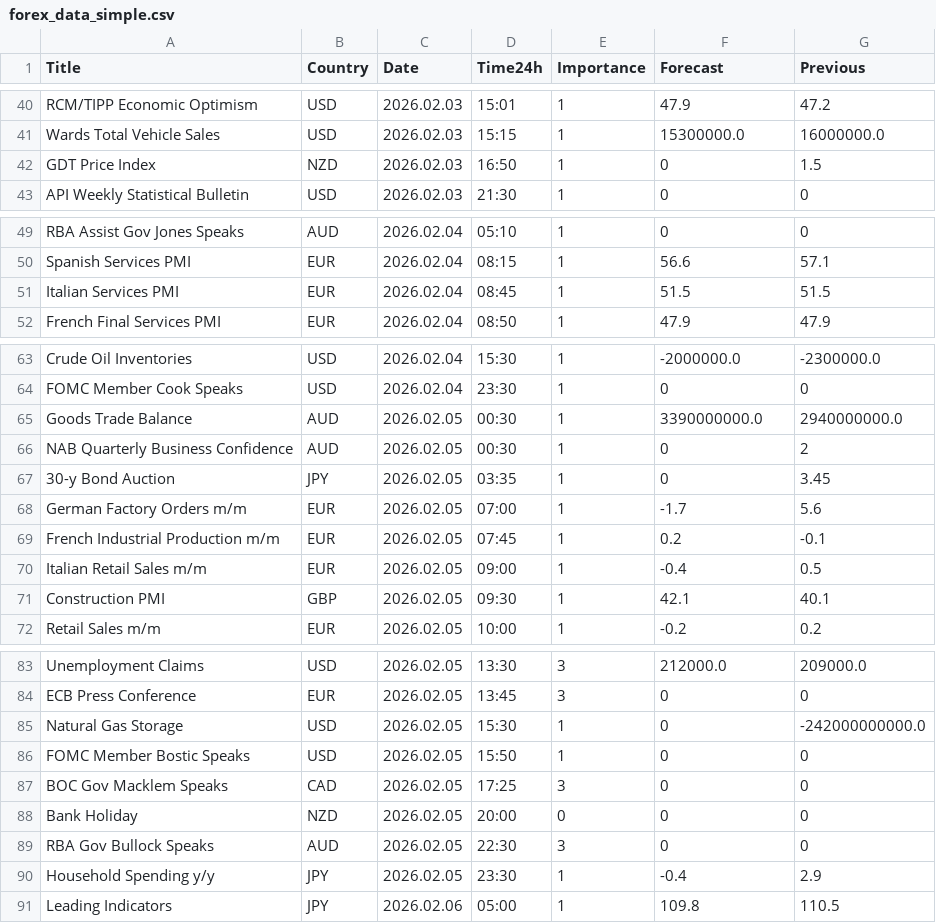
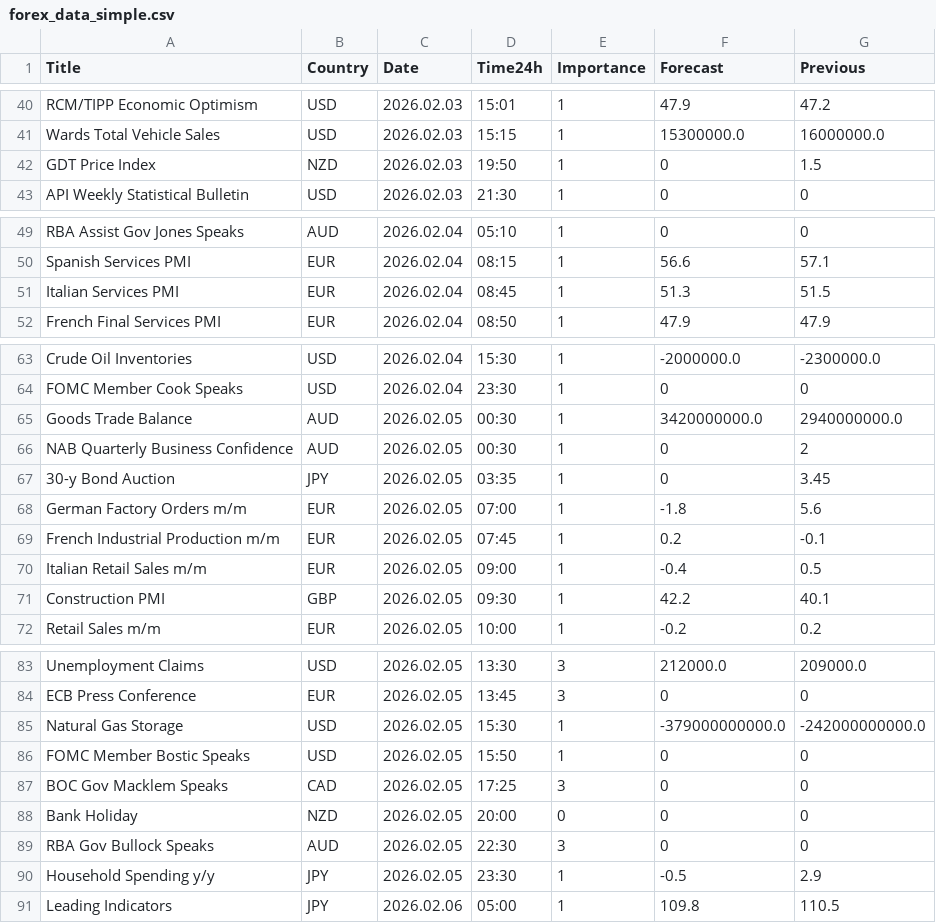
Before and after one commit to CryptoGamerDev/forex-calendar-data, a CSV file: forex_data_simple.csv, drawn as a sheet; only a part is shown, gaps mark what is left out.

```diff
--- a/forex_data_simple.csv
+++ b/forex_data_simple.csv
@@ -41,3 +41,3 @@ RCM/TIPP Economic Optimism,USD,2026.02.03,15:01,1,47.9,47.2
 Wards Total Vehicle Sales,USD,2026.02.03,15:15,1,15300000.0,16000000.0
-GDT Price Index,NZD,2026.02.03,16:50,1,0,1.5
+GDT Price Index,NZD,2026.02.03,19:50,1,0,1.5
 API Weekly Statistical Bulletin,USD,2026.02.03,21:30,1,0,0
@@ -50,3 +50,3 @@ RBA Assist Gov Jones Speaks,AUD,2026.02.04,05:10,1,0,0
 Spanish Services PMI,EUR,2026.02.04,08:15,1,56.6,57.1
-Italian Services PMI,EUR,2026.02.04,08:45,1,51.5,51.5
+Italian Services PMI,EUR,2026.02.04,08:45,1,51.3,51.5
 French Final Services PMI,EUR,2026.02.04,08:50,1,47.9,47.9
@@ -64,9 +64,9 @@ Crude Oil Inventories,USD,2026.02.04,15:30,1,-2000000.0,-2300000.0
 FOMC Member Cook Speaks,USD,2026.02.04,23:30,1,0,0
-Goods Trade Balance,AUD,2026.02.05,00:30,1,3390000000.0,2940000000.0
+Goods Trade Balance,AUD,2026.02.05,00:30,1,3420000000.0,2940000000.0
 NAB Quarterly Business Confidence,AUD,2026.02.05,00:30,1,0,2
 30-y Bond Auction,JPY,2026.02.05,03:35,1,0,3.45
-German Factory Orders m/m,EUR,2026.02.05,07:00,1,-1.7,5.6
+German Factory Orders m/m,EUR,2026.02.05,07:00,1,-1.8,5.6
 French Industrial Production m/m,EUR,2026.02.05,07:45,1,0.2,-0.1
 Italian Retail Sales m/m,EUR,2026.02.05,09:00,1,-0.4,0.5
-Construction PMI,GBP,2026.02.05,09:30,1,42.1,40.1
+Construction PMI,GBP,2026.02.05,09:30,1,42.2,40.1
 Retail Sales m/m,EUR,2026.02.05,10:00,1,-0.2,0.2
@@ -84,3 +84,3 @@ Unemployment Claims,USD,2026.02.05,13:30,3,212000.0,209000.0
 ECB Press Conference,EUR,2026.02.05,13:45,3,0,0
-Natural Gas Storage,USD,2026.02.05,15:30,1,0,-242000000000.0
+Natural Gas Storage,USD,2026.02.05,15:30,1,-379000000000.0,-242000000000.0
 FOMC Member Bostic Speaks,USD,2026.02.05,15:50,1,0,0
@@ -89,3 +89,3 @@ Bank Holiday,NZD,2026.02.05,20:00,0,0,0
 RBA Gov Bullock Speaks,AUD,2026.02.05,22:30,3,0,0
-Household Spending y/y,JPY,2026.02.05,23:30,1,-0.4,2.9
+Household Spending y/y,JPY,2026.02.05,23:30,1,-0.5,2.9
 Leading Indicators,JPY,2026.02.06,05:00,1,109.8,110.5
```
Also changed, not shown: forex_data_raw.csv.
